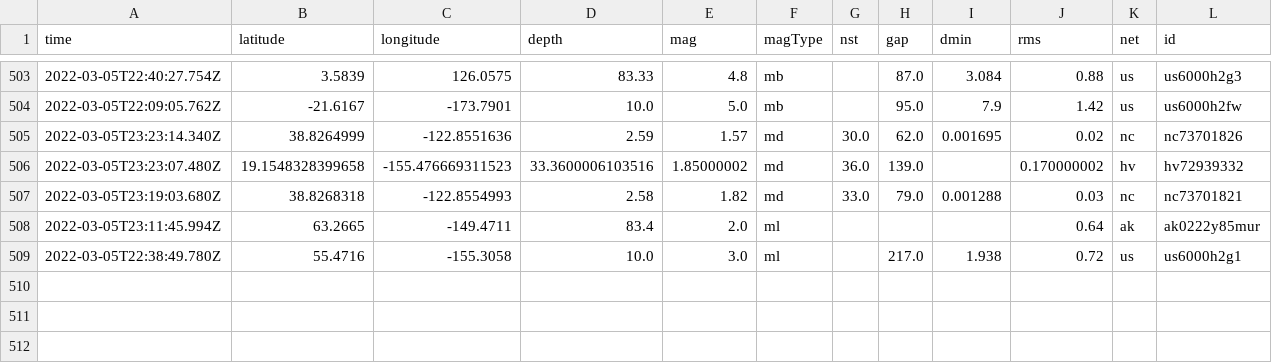
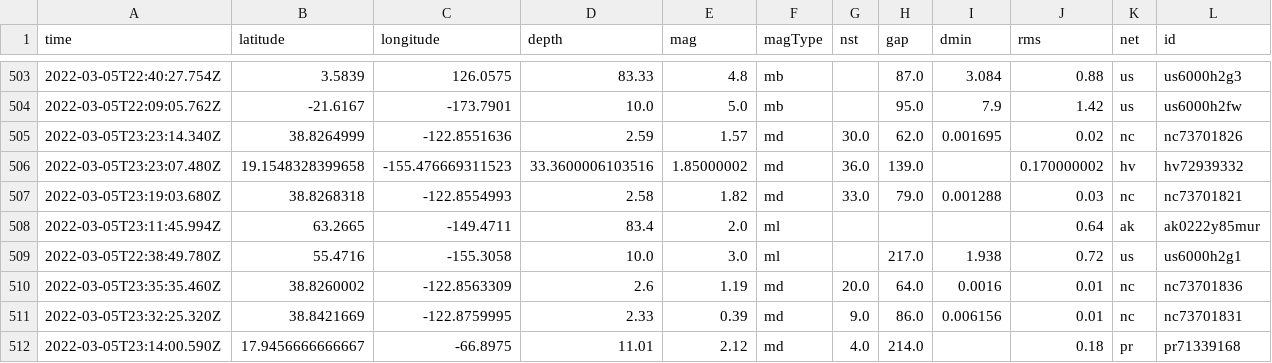
Before and after one commit to jakeneenan/nicar22-github-actions, a CSV file: usgs_main.csv, drawn as a sheet; only a part is shown, gaps mark what is left out; rows hold the shown columns only; the diff names each change by its address in the sheet, - before the commit and + after, or states it on an @@ line.

```diff
--- a/usgs_main.csv
+++ b/usgs_main.csv
+row 510: 2022-03-05T23:35:35.460Z | 38.8260002 | -122.8563309 | 2.6 | 1.19 | md | 20.0 | 64.0 | 0.0016 | 0.01 | nc | nc73701836
+row 511: 2022-03-05T23:32:25.320Z | 38.8421669 | -122.8759995 | 2.33 | 0.39 | md | 9.0 | 86.0 | 0.006156 | 0.01 | nc | nc73701831
+row 512: 2022-03-05T23:14:00.590Z | 17.9456666666667 | -66.8975 | 11.01 | 2.12 | md | 4.0 | 214.0 |  | 0.18 | pr | pr71339168
```
